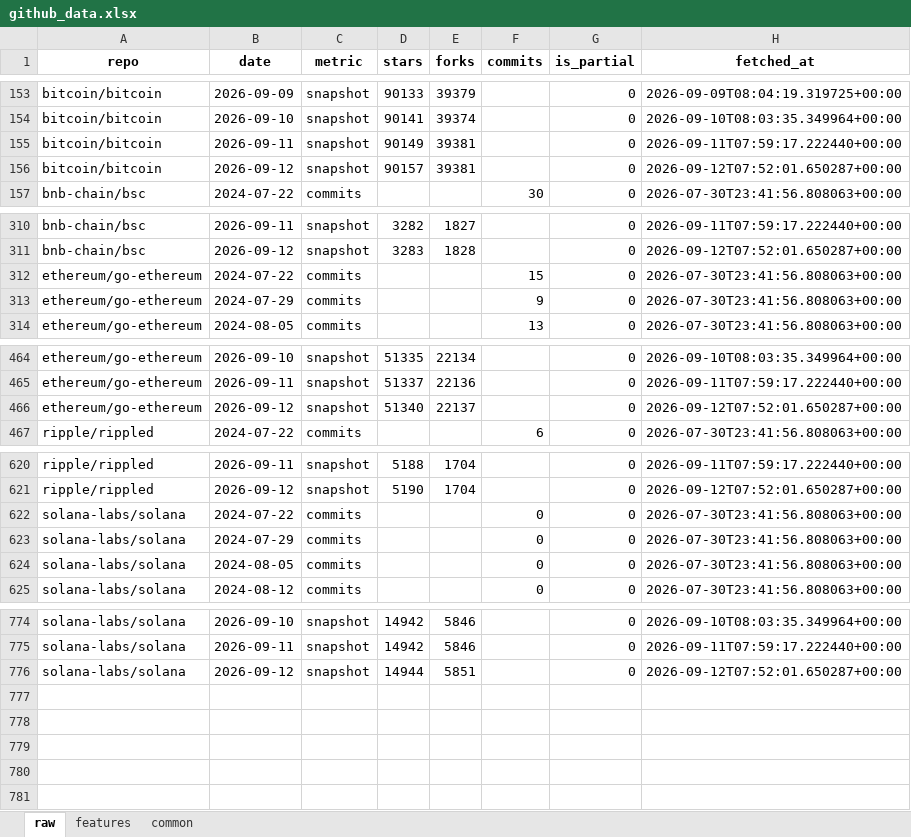
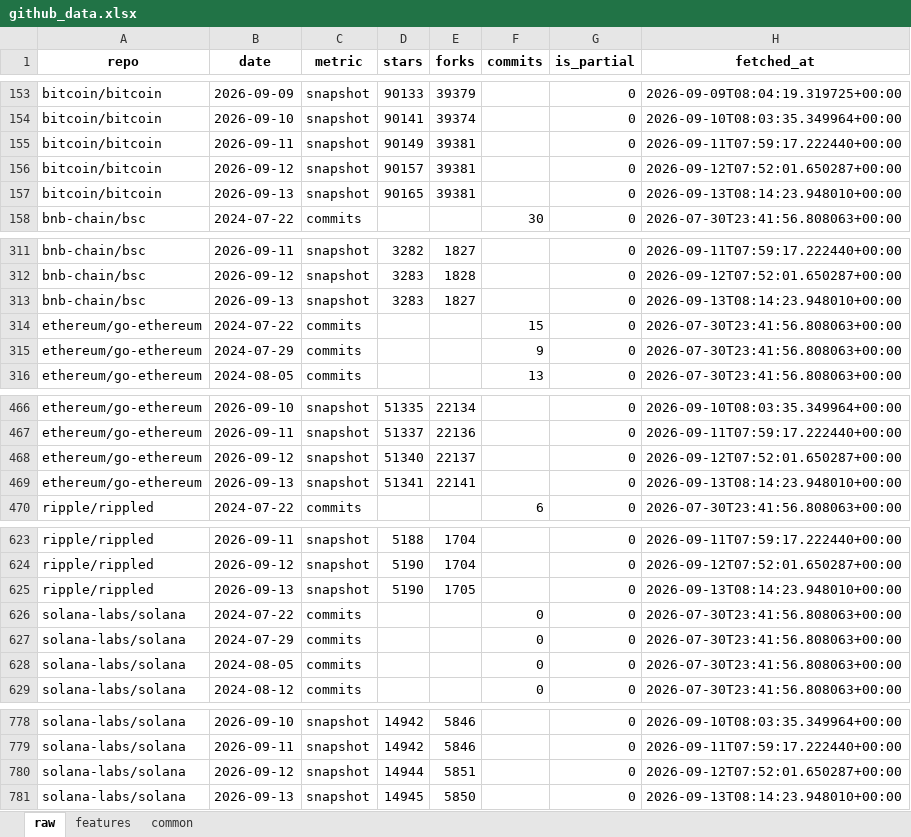
Before and after one commit to Alphaworkss/Fund-Forge, an Excel workbook: GitHub_AltData_Pipeline/github_data.xlsx, sheet raw, drawn as a sheet; only a part is shown, gaps mark what is left out; values as stored, in another font and other column widths than the file's, no borders; the diff covers the shown part only; the diff names each change by its address in the sheet, - before the commit and + after, or states it on an @@ line.

```diff
--- a/GitHub_AltData_Pipeline/github_data.xlsx (sheet raw)
+++ b/GitHub_AltData_Pipeline/github_data.xlsx (sheet raw)
+row 157: bitcoin/bitcoin | 2026-09-13 | snapshot | 90165 | 39381 |  | 0 | 2026-09-13T08:14:23.948010+00:00
+row 313: bnb-chain/bsc | 2026-09-13 | snapshot | 3283 | 1827 |  | 0 | 2026-09-13T08:14:23.948010+00:00
+row 469: ethereum/go-ethereum | 2026-09-13 | snapshot | 51341 | 22141 |  | 0 | 2026-09-13T08:14:23.948010+00:00
+row 625: ripple/rippled | 2026-09-13 | snapshot | 5190 | 1705 |  | 0 | 2026-09-13T08:14:23.948010+00:00
+row 781: solana-labs/solana | 2026-09-13 | snapshot | 14945 | 5850 |  | 0 | 2026-09-13T08:14:23.948010+00:00
```
Also changed, not shown: 11 edited cells elsewhere in this sheet, sheet features, sheet common, 1 other file.
